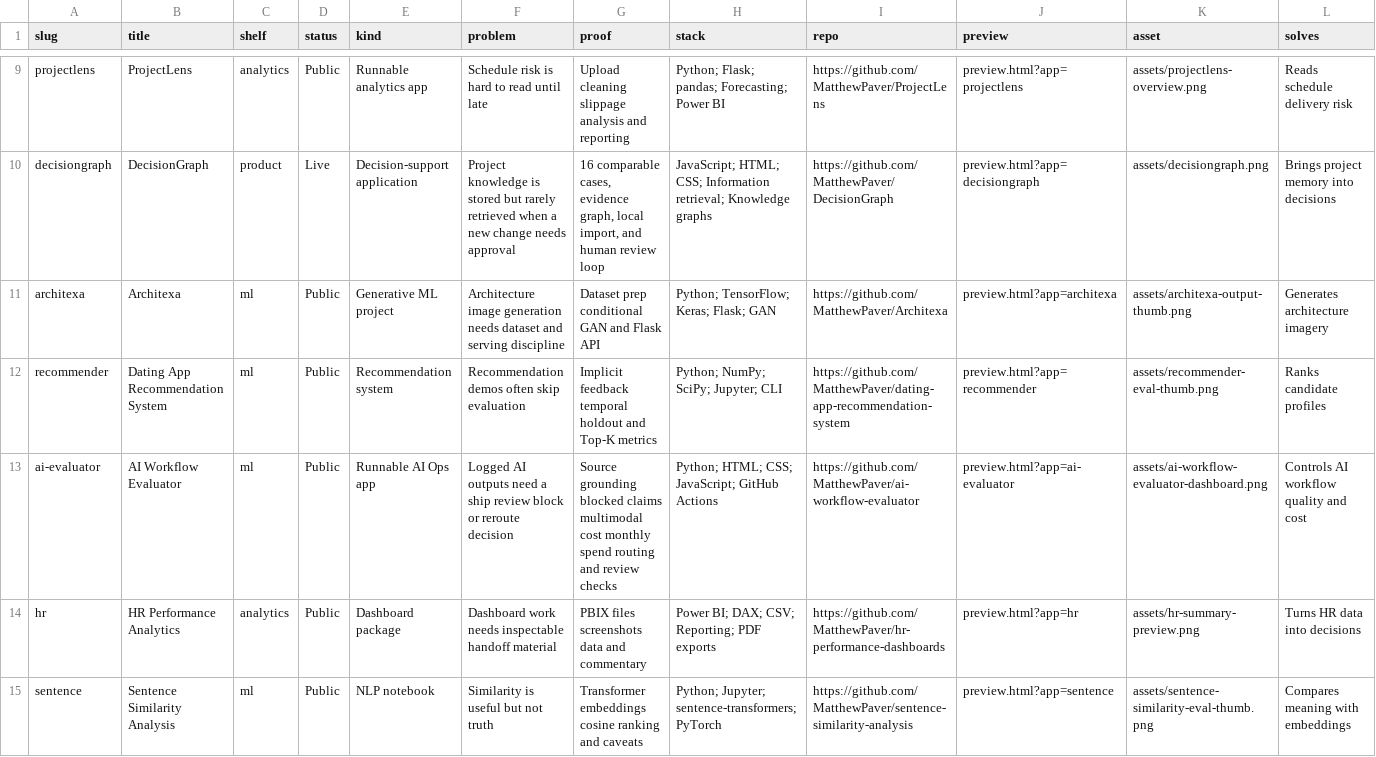
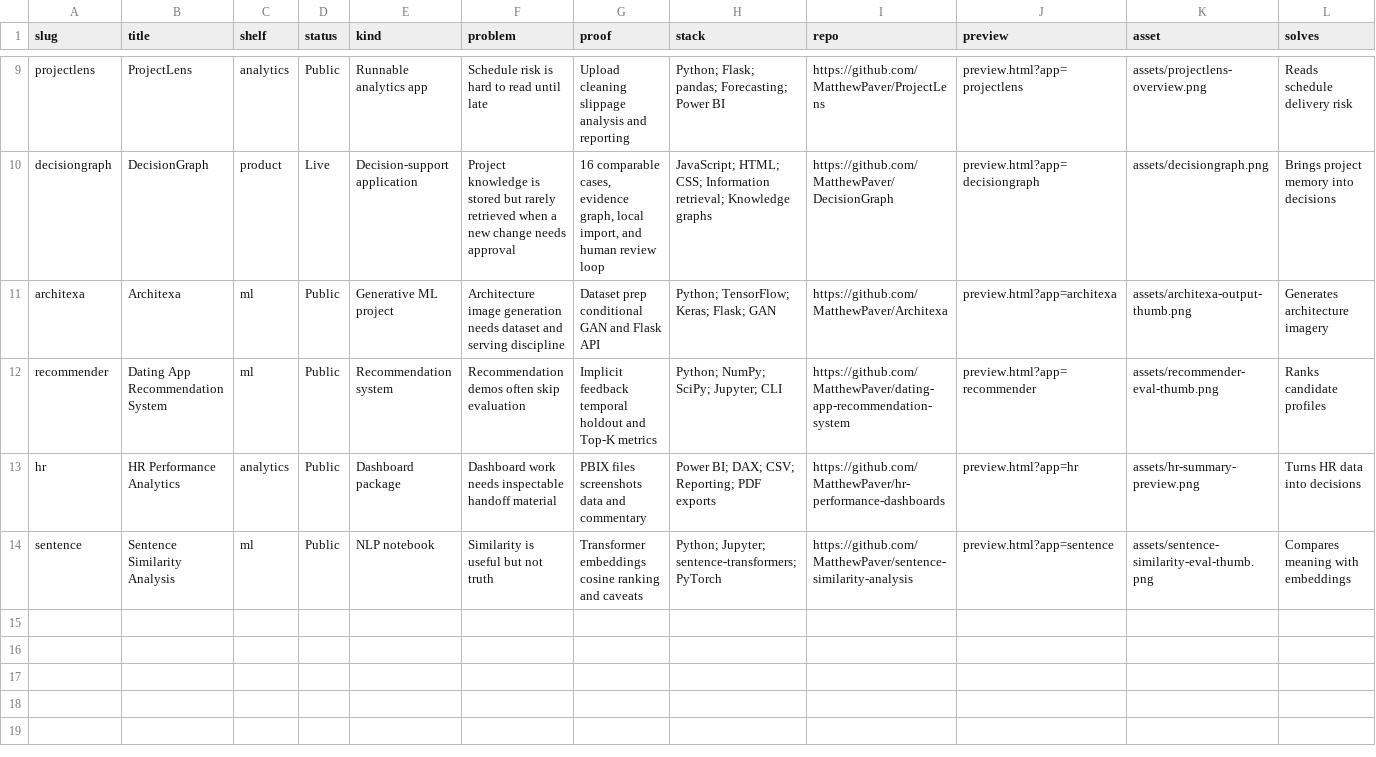
Before and after one commit to MatthewPaver/MatthewPaver, a CSV file: store/app-index.csv, drawn as a sheet; only a part is shown, gaps mark what is left out; rows hold the shown columns only; the diff names each change by its address in the sheet, - before the commit and + after, or states it on an @@ line.

Commit message:
remove evaluator noise from featured portfolio

```diff
--- a/store/app-index.csv
+++ b/store/app-index.csv
-row 13: ai-evaluator | AI Workflow Evaluator | ml | Public | Runnable AI Ops app | Logged AI outputs need a ship review block or reroute decision | Source grounding blocked claims multimodal cost monthly spend routing and review checks | Python; HTML; CSS; JavaScript; GitHub Actions | https://github.com/MatthewPaver/ai-workflow-evaluator | preview.html?app=ai-evaluator | assets/ai-workflow-evaluator-dashboard.png | Controls AI workflow quality and cost
```
Also changed, not shown: 11 other files.
